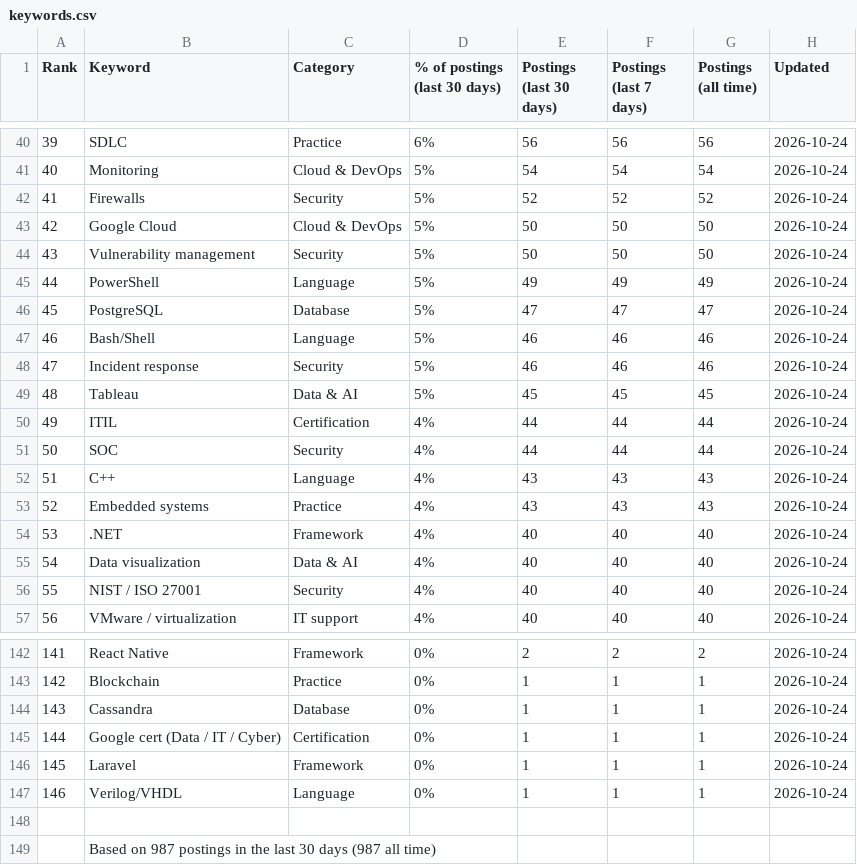
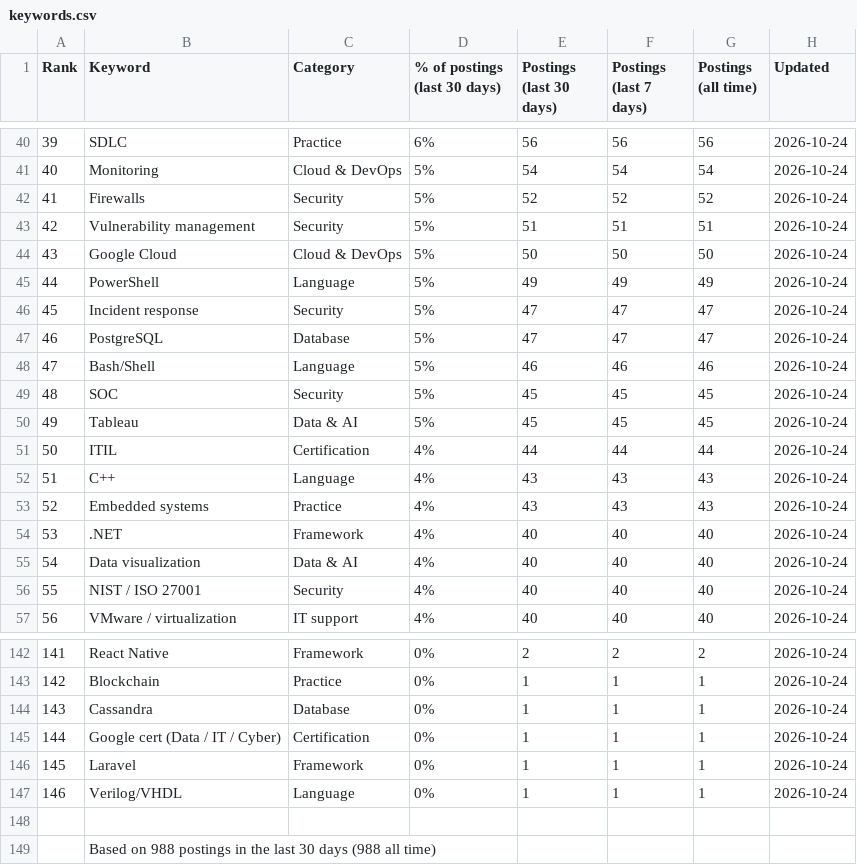
Before and after one commit to sagarh12/canada-jobs-feed, a CSV file: feed/keywords.csv, drawn as a sheet; only a part is shown, gaps mark what is left out; the diff covers the shown part only.

```diff
--- a/feed/keywords.csv
+++ b/feed/keywords.csv
@@ -42,11 +42,11 @@ Rank,Keyword,Category,% of postings (last 30 days),Postings (last 30 days),Posti
 41,Firewalls,Security,5%,52,52,52,2026-10-24
-42,Google Cloud,Cloud & DevOps,5%,50,50,50,2026-10-24
-43,Vulnerability management,Security,5%,50,50,50,2026-10-24
+42,Vulnerability management,Security,5%,51,51,51,2026-10-24
+43,Google Cloud,Cloud & DevOps,5%,50,50,50,2026-10-24
 44,PowerShell,Language,5%,49,49,49,2026-10-24
-45,PostgreSQL,Database,5%,47,47,47,2026-10-24
-46,Bash/Shell,Language,5%,46,46,46,2026-10-24
-47,Incident response,Security,5%,46,46,46,2026-10-24
-48,Tableau,Data & AI,5%,45,45,45,2026-10-24
-49,ITIL,Certification,4%,44,44,44,2026-10-24
-50,SOC,Security,4%,44,44,44,2026-10-24
+45,Incident response,Security,5%,47,47,47,2026-10-24
+46,PostgreSQL,Database,5%,47,47,47,2026-10-24
+47,Bash/Shell,Language,5%,46,46,46,2026-10-24
+48,SOC,Security,5%,45,45,45,2026-10-24
+49,Tableau,Data & AI,5%,45,45,45,2026-10-24
+50,ITIL,Certification,4%,44,44,44,2026-10-24
 51,C++,Language,4%,43,43,43,2026-10-24
@@ -148,2 +148,2 @@ Rank,Keyword,Category,% of postings (last 30 days),Postings (last 30 days),Posti
 
-,Based on 987 postings in the last 30 days (987 all time)
+,Based on 988 postings in the last 30 days (988 all time)
```
Also changed, not shown: 19 edited cells elsewhere in this file, 3 other files.
